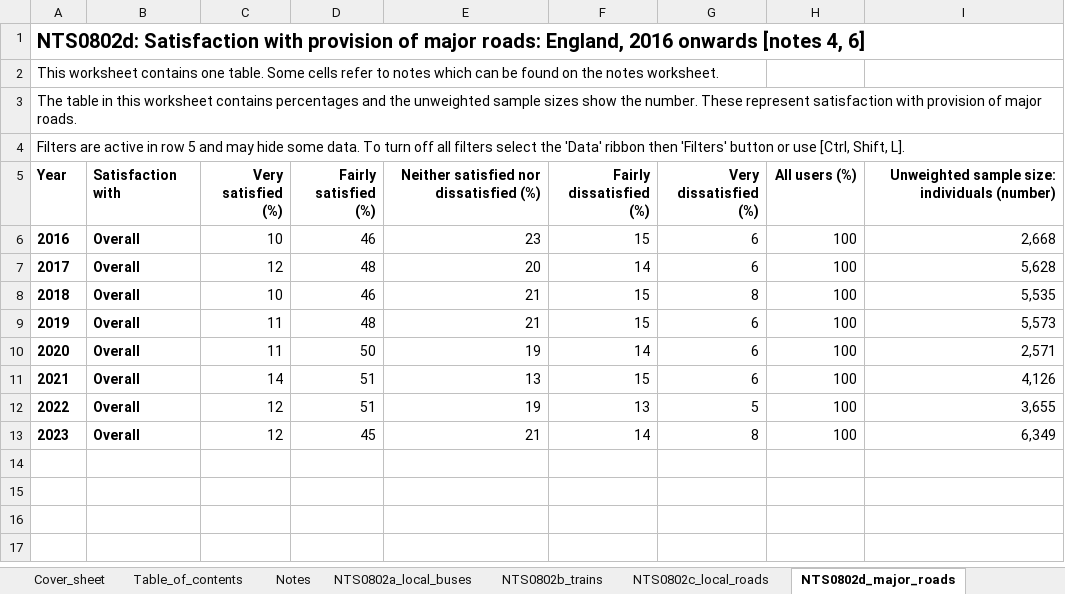
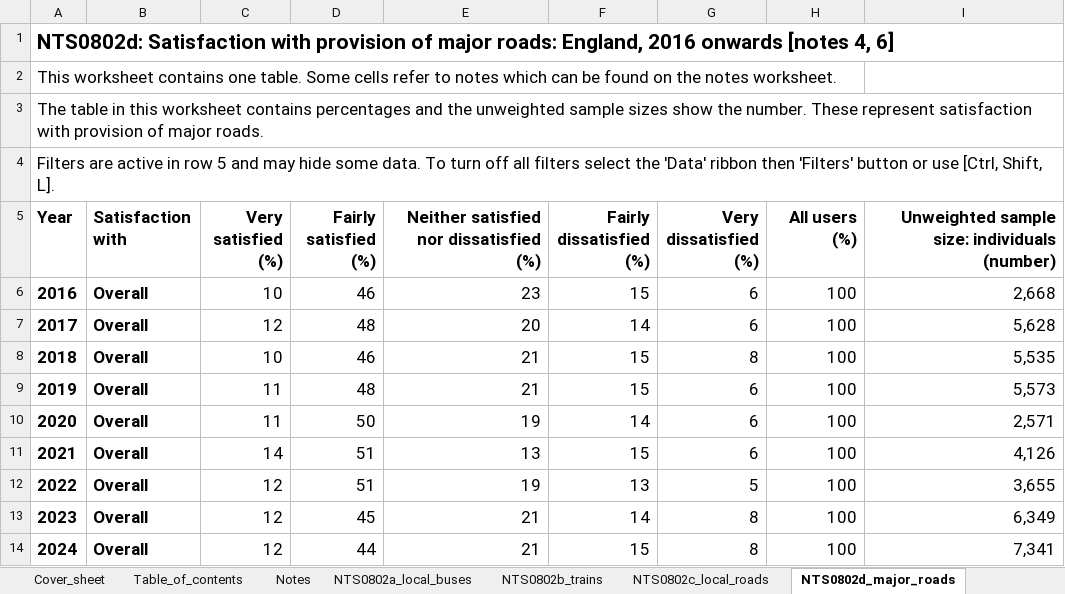
Before and after one commit to carlos-martinezrodriguez/RIS3-v3-EIA, an Excel workbook: NTS/Surveys/NTS Satisfaction with SRN.xlsx, sheet NTS0802d_major_roads, drawn as a sheet; values as stored, in another font and other column widths than the file's, no borders; table styles not drawn; the diff names each change by its address in the sheet, - before the commit and + after, or states it on an @@ line.

```diff
--- a/NTS/Surveys/NTS Satisfaction with SRN.xlsx (sheet NTS0802d_major_roads)
+++ b/NTS/Surveys/NTS Satisfaction with SRN.xlsx (sheet NTS0802d_major_roads)
@@ A1:A4 text size: larger @@
@@ A5:I13 text size: larger @@
+row 14: 2024 | Overall | 12 | 44 | 21 | 15 | 8 | 100 | 7,341
```
Also changed, not shown: sheet NTS0802b_trains, sheet NTS0802a_local_buses, sheet NTS0802f_walking, sheet NTS0802e_cycling, sheet NTS0802c_local_roads, sheet Cover_sheet, 2 more sheets, 21 other files.
